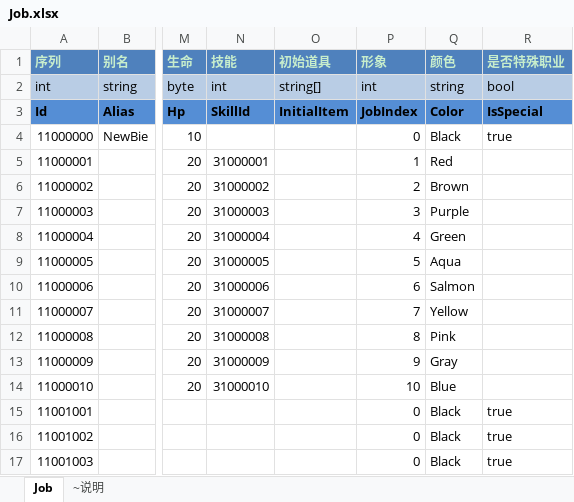
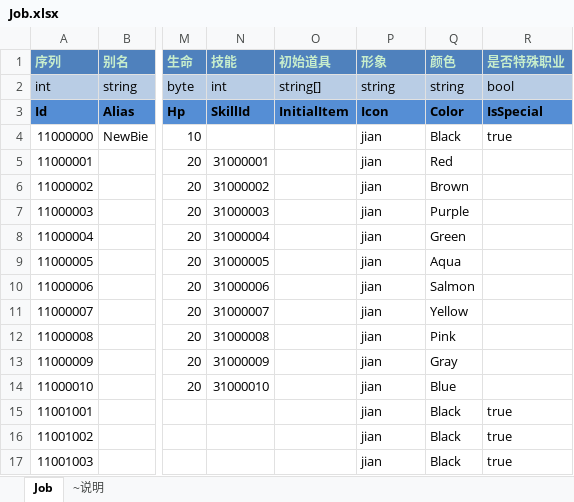
Before and after one commit to realeternia/FEWin, an Excel workbook: ConfigData/Xlsx/Job.xlsx, sheet Job, drawn as a sheet; only a part is shown, gaps mark what is left out; values as stored, in another font and other column widths than the file's, no borders; table styles not drawn; the diff names each change by its address in the sheet, - before the commit and + after, or states it on an @@ line.

```diff
--- a/ConfigData/Xlsx/Job.xlsx (sheet Job)
+++ b/ConfigData/Xlsx/Job.xlsx (sheet Job)
-P2 (形象): int
+P2 (形象): string
-P3 (形象): JobIndex
+P3 (形象): Icon
-P4 (形象): 0
+P4 (形象): jian
-P5 (形象): 1
+P5 (形象): jian
-P6 (形象): 2
+P6 (形象): jian
-P7 (形象): 3
+P7 (形象): jian
-P8 (形象): 4
+P8 (形象): jian
-P9 (形象): 5
+P9 (形象): jian
-P10 (形象): 6
+P10 (形象): jian
-P11 (形象): 7
+P11 (形象): jian
-P12 (形象): 8
+P12 (形象): jian
-P13 (形象): 9
+P13 (形象): jian
-P14 (形象): 10
+P14 (形象): jian
-P15:P17 (形象): 0
+P15:P17 (形象): jian
```
Also changed, not shown: 11 other files.
